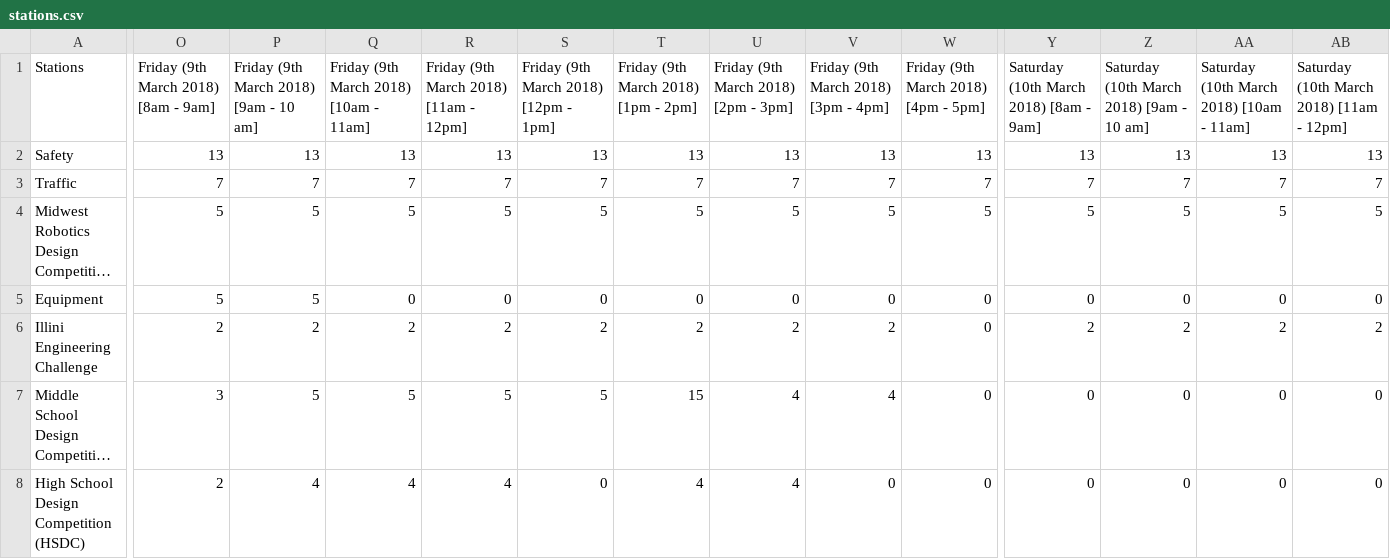
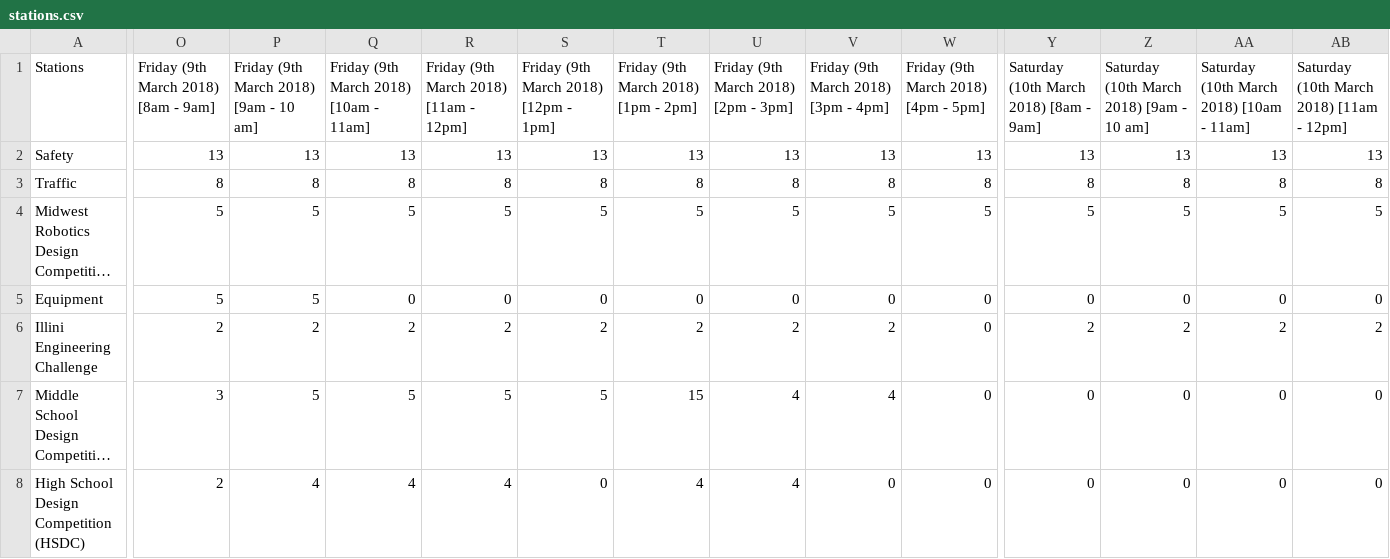
Before and after one commit to rahulsurti97/eoh_volunteer_scheduling, a CSV file: stations.csv, drawn as a sheet; only a part is shown, gaps mark what is left out; long unchanged cells end in …; the diff covers the shown part only; the diff names each change by its address in the sheet, - before the commit and + after, or states it on an @@ line.

```diff
--- a/stations.csv
+++ b/stations.csv
-O3: 7
+O3: 8
-P3: 7
+P3: 8
-Q3: 7
+Q3: 8
-R3: 7
+R3: 8
-S3: 7
+S3: 8
-T3: 7
+T3: 8
-U3: 7
+U3: 8
-V3: 7
+V3: 8
-W3: 7
+W3: 8
-Y3: 7
+Y3: 8
-Z3: 7
+Z3: 8
-AA3: 7
+AA3: 8
-AB3: 7
+AB3: 8
```
Also changed, not shown: 7 edited cells elsewhere in this file, 5 other files.
